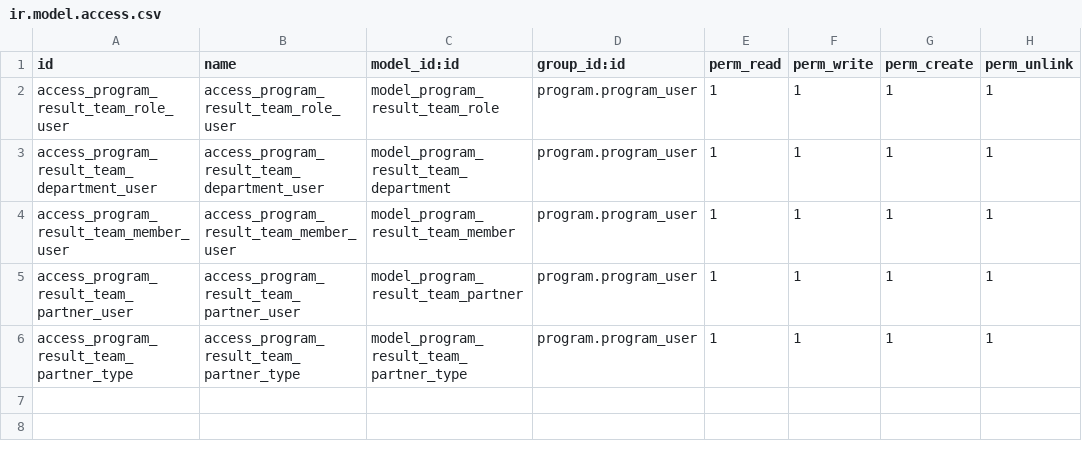
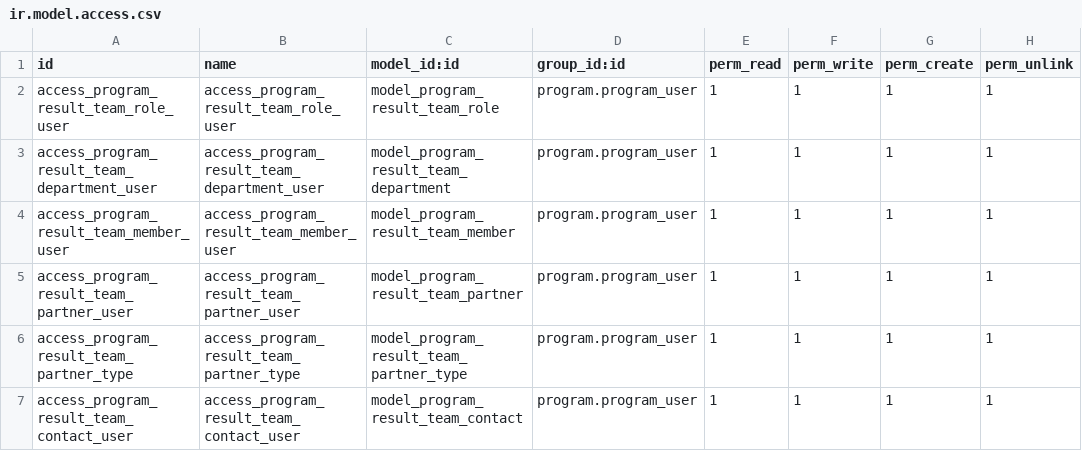
Before and after one commit to OCA/program, a CSV file: program_team/security/ir.model.access.csv, drawn as a sheet.

Commit message:
Add contact to program_team

```diff
--- a/program_team/security/ir.model.access.csv
+++ b/program_team/security/ir.model.access.csv
@@ -6 +6,2 @@ access_program_result_team_partner_user,access_program_result_team_partner_user,
 access_program_result_team_partner_type,access_program_result_team_partner_type,model_program_result_team_partner_type,program.program_user,1,1,1,1
+access_program_result_team_contact_user,access_program_result_team_contact_user,model_program_result_team_contact,program.program_user,1,1,1,1
```
Also changed, not shown: 6 other files.
